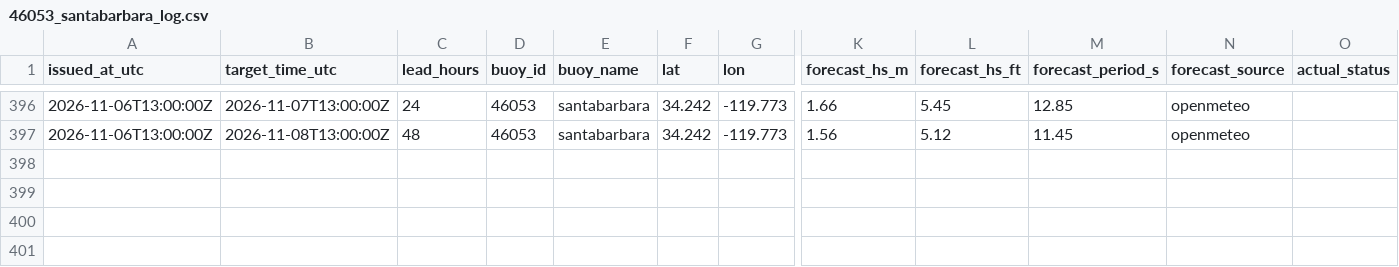
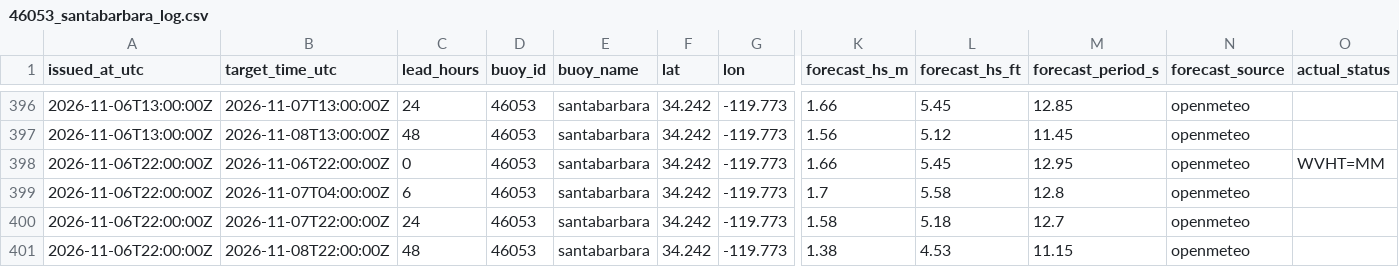
Before and after one commit to philbliss99/surfpy-custom-logger, a CSV file: data/46053_santabarbara_log.csv, drawn as a sheet; only a part is shown, gaps mark what is left out; rows hold the shown columns only; the diff names each change by its address in the sheet, - before the commit and + after, or states it on an @@ line.

```diff
--- a/data/46053_santabarbara_log.csv
+++ b/data/46053_santabarbara_log.csv
+row 398: 2026-11-06T22:00:00Z | 2026-11-06T22:00:00Z | 0 | 46053 | santabarbara | 34.242 | -119.773 | 1.66 | 5.45 | 12.95 | openmeteo | WVHT=MM
+row 399: 2026-11-06T22:00:00Z | 2026-11-07T04:00:00Z | 6 | 46053 | santabarbara | 34.242 | -119.773 | 1.7 | 5.58 | 12.8 | openmeteo
+row 400: 2026-11-06T22:00:00Z | 2026-11-07T22:00:00Z | 24 | 46053 | santabarbara | 34.242 | -119.773 | 1.58 | 5.18 | 12.7 | openmeteo
+row 401: 2026-11-06T22:00:00Z | 2026-11-08T22:00:00Z | 48 | 46053 | santabarbara | 34.242 | -119.773 | 1.38 | 4.53 | 11.15 | openmeteo
```
Also changed, not shown: data/44065_rockaway_log.csv, data/46221_santamonica_log.csv.
